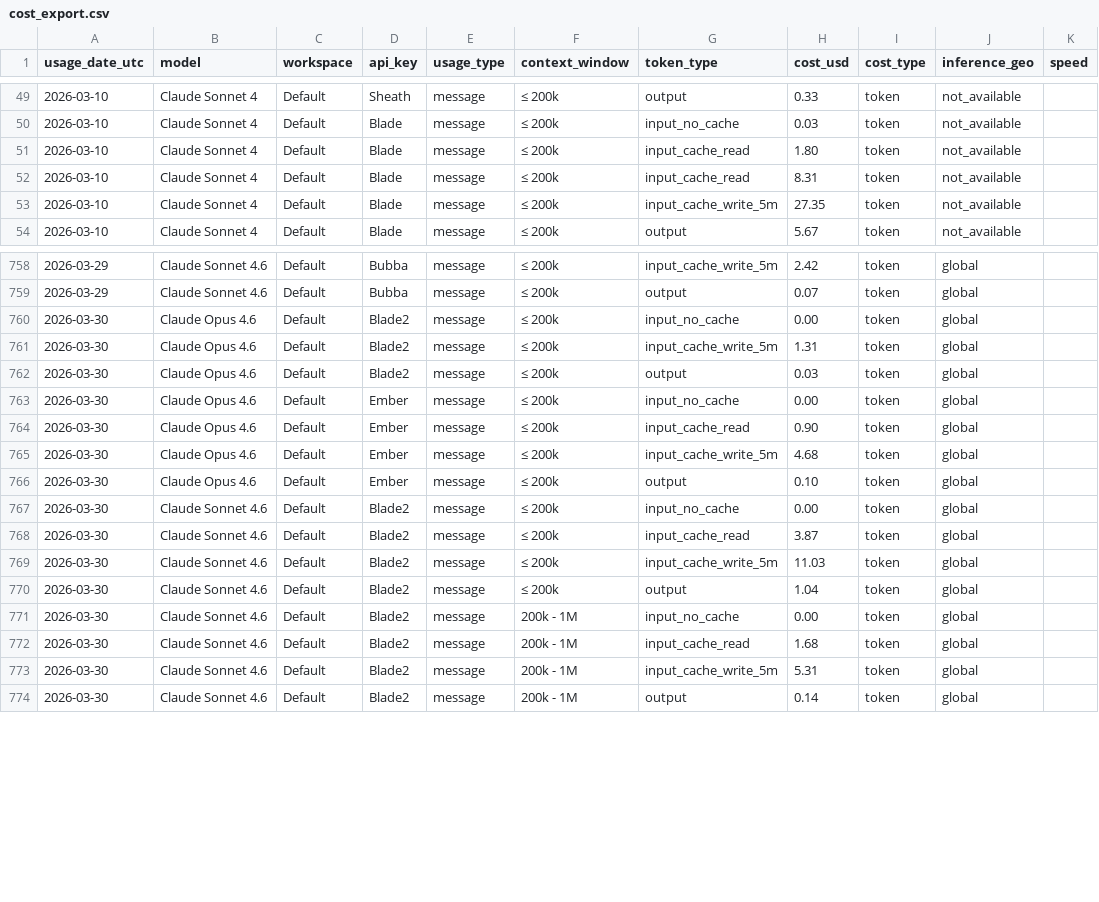
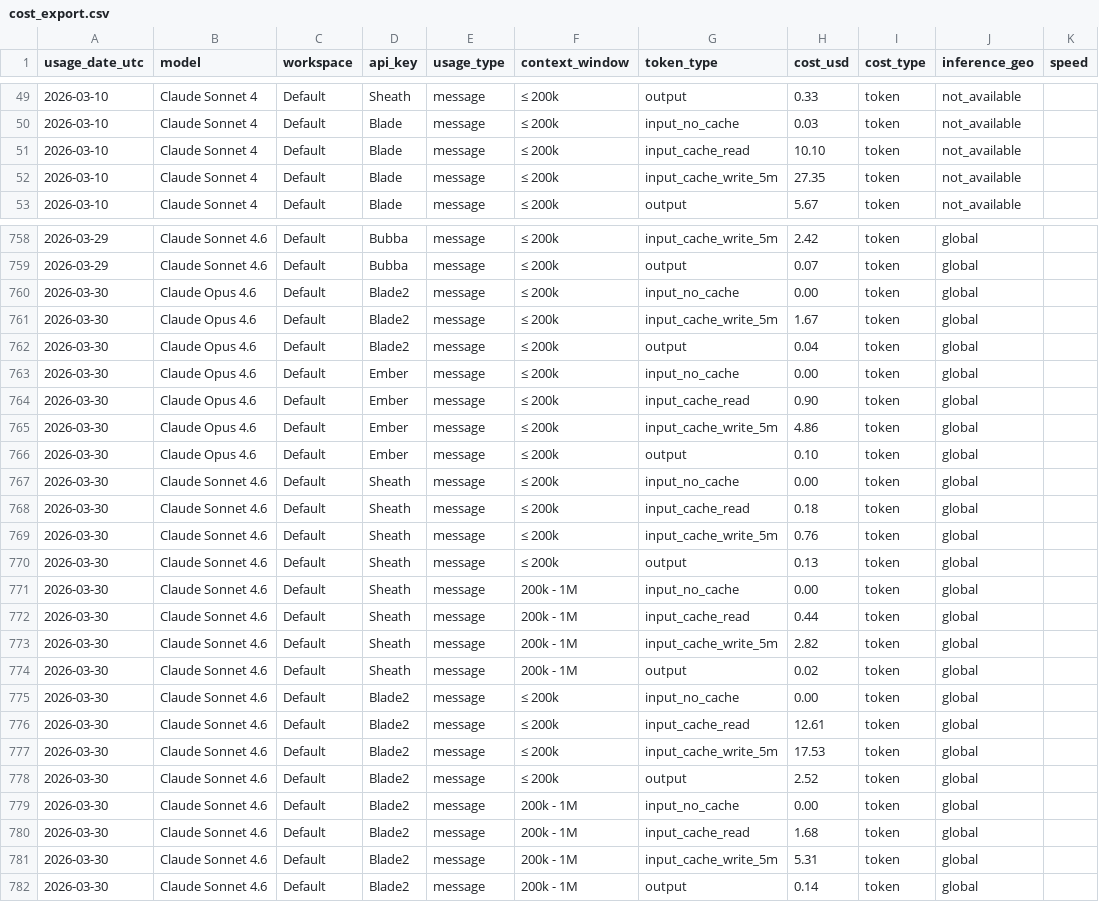
Before and after one commit to VikingSam/token-dashboard, a CSV file: cost_export.csv, drawn as a sheet; only a part is shown, gaps mark what is left out; the diff covers the shown part only.

Commit message:
Token dashboard update 2026-03-30T11:07:11Z

```diff
--- a/cost_export.csv
+++ b/cost_export.csv
@@ -50,4 +50,3 @@ usage_date_utc,model,workspace,api_key,usage_type,context_window,token_type,cost
 2026-03-10,Claude Sonnet 4,Default,Blade,message,≤ 200k,input_no_cache,0.03,token,not_available,
-2026-03-10,Claude Sonnet 4,Default,Blade,message,≤ 200k,input_cache_read,1.80,token,not_available,
-2026-03-10,Claude Sonnet 4,Default,Blade,message,≤ 200k,input_cache_read,8.31,token,not_available,
+2026-03-10,Claude Sonnet 4,Default,Blade,message,≤ 200k,input_cache_read,10.10,token,not_available,
 2026-03-10,Claude Sonnet 4,Default,Blade,message,≤ 200k,input_cache_write_5m,27.35,token,not_available,
@@ -760,12 +760,20 @@ usage_date_utc,model,workspace,api_key,usage_type,context_window,token_type,cost
 2026-03-30,Claude Opus 4.6,Default,Blade2,message,≤ 200k,input_no_cache,0.00,token,global,
-2026-03-30,Claude Opus 4.6,Default,Blade2,message,≤ 200k,input_cache_write_5m,1.31,token,global,
-2026-03-30,Claude Opus 4.6,Default,Blade2,message,≤ 200k,output,0.03,token,global,
+2026-03-30,Claude Opus 4.6,Default,Blade2,message,≤ 200k,input_cache_write_5m,1.67,token,global,
+2026-03-30,Claude Opus 4.6,Default,Blade2,message,≤ 200k,output,0.04,token,global,
 2026-03-30,Claude Opus 4.6,Default,Ember,message,≤ 200k,input_no_cache,0.00,token,global,
 2026-03-30,Claude Opus 4.6,Default,Ember,message,≤ 200k,input_cache_read,0.90,token,global,
-2026-03-30,Claude Opus 4.6,Default,Ember,message,≤ 200k,input_cache_write_5m,4.68,token,global,
+2026-03-30,Claude Opus 4.6,Default,Ember,message,≤ 200k,input_cache_write_5m,4.86,token,global,
 2026-03-30,Claude Opus 4.6,Default,Ember,message,≤ 200k,output,0.10,token,global,
+2026-03-30,Claude Sonnet 4.6,Default,Sheath,message,≤ 200k,input_no_cache,0.00,token,global,
+2026-03-30,Claude Sonnet 4.6,Default,Sheath,message,≤ 200k,input_cache_read,0.18,token,global,
+2026-03-30,Claude Sonnet 4.6,Default,Sheath,message,≤ 200k,input_cache_write_5m,0.76,token,global,
+2026-03-30,Claude Sonnet 4.6,Default,Sheath,message,≤ 200k,output,0.13,token,global,
+2026-03-30,Claude Sonnet 4.6,Default,Sheath,message,200k - 1M,input_no_cache,0.00,token,global,
+2026-03-30,Claude Sonnet 4.6,Default,Sheath,message,200k - 1M,input_cache_read,0.44,token,global,
+2026-03-30,Claude Sonnet 4.6,Default,Sheath,message,200k - 1M,input_cache_write_5m,2.82,token,global,
+2026-03-30,Claude Sonnet 4.6,Default,Sheath,message,200k - 1M,output,0.02,token,global,
 2026-03-30,Claude Sonnet 4.6,Default,Blade2,message,≤ 200k,input_no_cache,0.00,token,global,
-2026-03-30,Claude Sonnet 4.6,Default,Blade2,message,≤ 200k,input_cache_read,3.87,token,global,
-2026-03-30,Claude Sonnet 4.6,Default,Blade2,message,≤ 200k,input_cache_write_5m,11.03,token,global,
-2026-03-30,Claude Sonnet 4.6,Default,Blade2,message,≤ 200k,output,1.04,token,global,
+2026-03-30,Claude Sonnet 4.6,Default,Blade2,message,≤ 200k,input_cache_read,12.61,token,global,
+2026-03-30,Claude Sonnet 4.6,Default,Blade2,message,≤ 200k,input_cache_write_5m,17.53,token,global,
+2026-03-30,Claude Sonnet 4.6,Default,Blade2,message,≤ 200k,output,2.52,token,global,
 2026-03-30,Claude Sonnet 4.6,Default,Blade2,message,200k - 1M,input_no_cache,0.00,token,global,
```
Also changed, not shown: 4 added rows, 2 removed rows and 29 edited cells elsewhere in this file, 2 other files.
